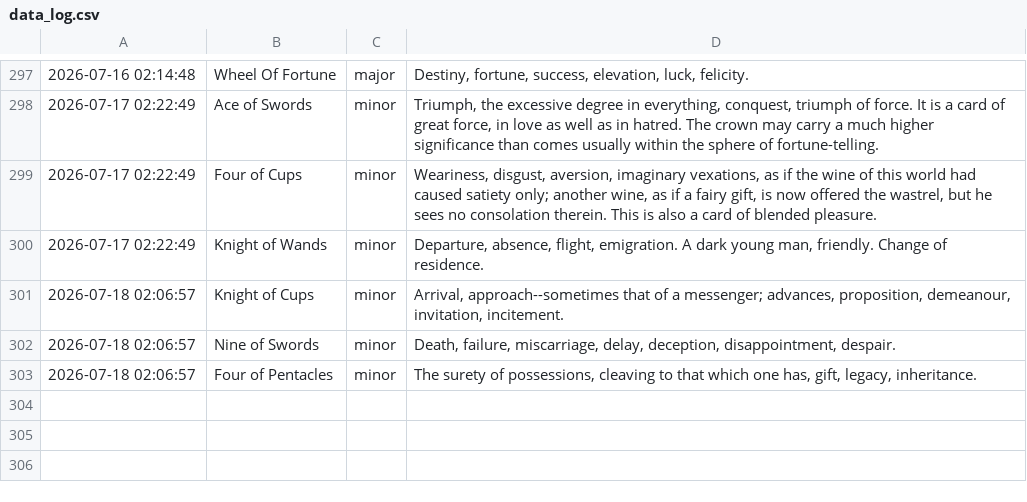
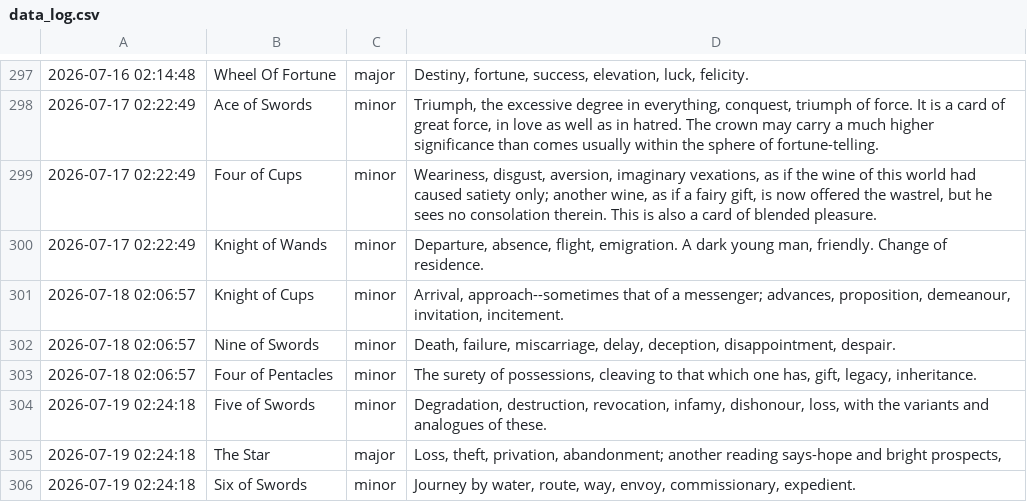
Before and after one commit to prakhar-upadhyay/Daily-Tarot-Scrapper, a CSV file: data_log.csv, drawn as a sheet; only a part is shown, gaps mark what is left out.

```diff
--- a/data_log.csv
+++ b/data_log.csv
@@ -303 +303,4 @@
 2026-07-18 02:06:57,Four of Pentacles,minor,"The surety of possessions, cleaving to that which one has, gift, legacy, inheritance."
+2026-07-19 02:24:18,Five of Swords,minor,"Degradation, destruction, revocation, infamy, dishonour, loss, with the variants and analogues of these."
+2026-07-19 02:24:18,The Star,major,"Loss, theft, privation, abandonment; another reading says-hope and bright prospects,"
+2026-07-19 02:24:18,Six of Swords,minor,"Journey by water, route, way, envoy, commissionary, expedient."
```
